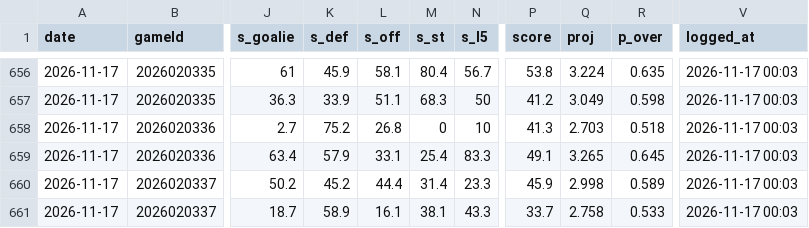
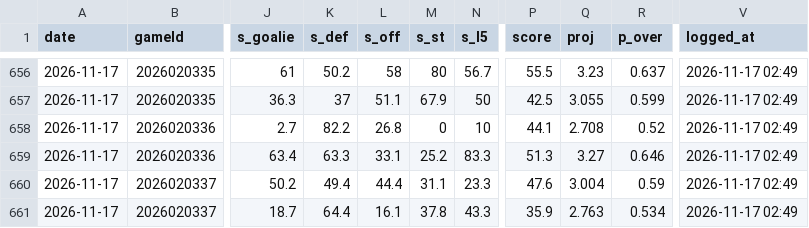
Before and after one commit to Johnbrick123/nhl-unders, a CSV file: monitor/log_2026-27.csv, drawn as a sheet; only a part is shown, gaps mark what is left out; the diff covers the shown part only; the diff names each change by its address in the sheet, - before the commit and + after, or states it on an @@ line.

```diff
--- a/monitor/log_2026-27.csv
+++ b/monitor/log_2026-27.csv
-K656 (s_def): 45.9
+K656 (s_def): 50.2
-L656 (s_off): 58.1
+L656 (s_off): 58
-M656 (s_st): 80.4
+M656 (s_st): 80
-P656 (score): 53.8
+P656 (score): 55.5
-Q656 (proj): 3.224
+Q656 (proj): 3.23
-R656 (p_over): 0.635
+R656 (p_over): 0.637
-V656:V661 (logged_at): 2026-11-17 00:03
+V656:V661 (logged_at): 2026-11-17 02:49
-K657 (s_def): 33.9
+K657 (s_def): 37
-M657 (s_st): 68.3
+M657 (s_st): 67.9
-P657 (score): 41.2
+P657 (score): 42.5
-Q657 (proj): 3.049
+Q657 (proj): 3.055
-R657 (p_over): 0.598
+R657 (p_over): 0.599
-K658 (s_def): 75.2
+K658 (s_def): 82.2
-P658 (score): 41.3
+P658 (score): 44.1
-Q658 (proj): 2.703
+Q658 (proj): 2.708
-R658 (p_over): 0.518
+R658 (p_over): 0.52
-K659 (s_def): 57.9
+K659 (s_def): 63.3
-M659 (s_st): 25.4
+M659 (s_st): 25.2
-P659 (score): 49.1
+P659 (score): 51.3
-Q659 (proj): 3.265
+Q659 (proj): 3.27
-R659 (p_over): 0.645
+R659 (p_over): 0.646
-K660 (s_def): 45.2
+K660 (s_def): 49.4
-M660 (s_st): 31.4
+M660 (s_st): 31.1
-P660 (score): 45.9
+P660 (score): 47.6
-Q660 (proj): 2.998
+Q660 (proj): 3.004
-R660 (p_over): 0.589
+R660 (p_over): 0.59
-K661 (s_def): 58.9
+K661 (s_def): 64.4
-M661 (s_st): 38.1
+M661 (s_st): 37.8
-P661 (score): 33.7
+P661 (score): 35.9
-Q661 (proj): 2.758
+Q661 (proj): 2.763
-R661 (p_over): 0.533
+R661 (p_over): 0.534
```
Also changed, not shown: 103 edited cells elsewhere in this file, 4 other files.
